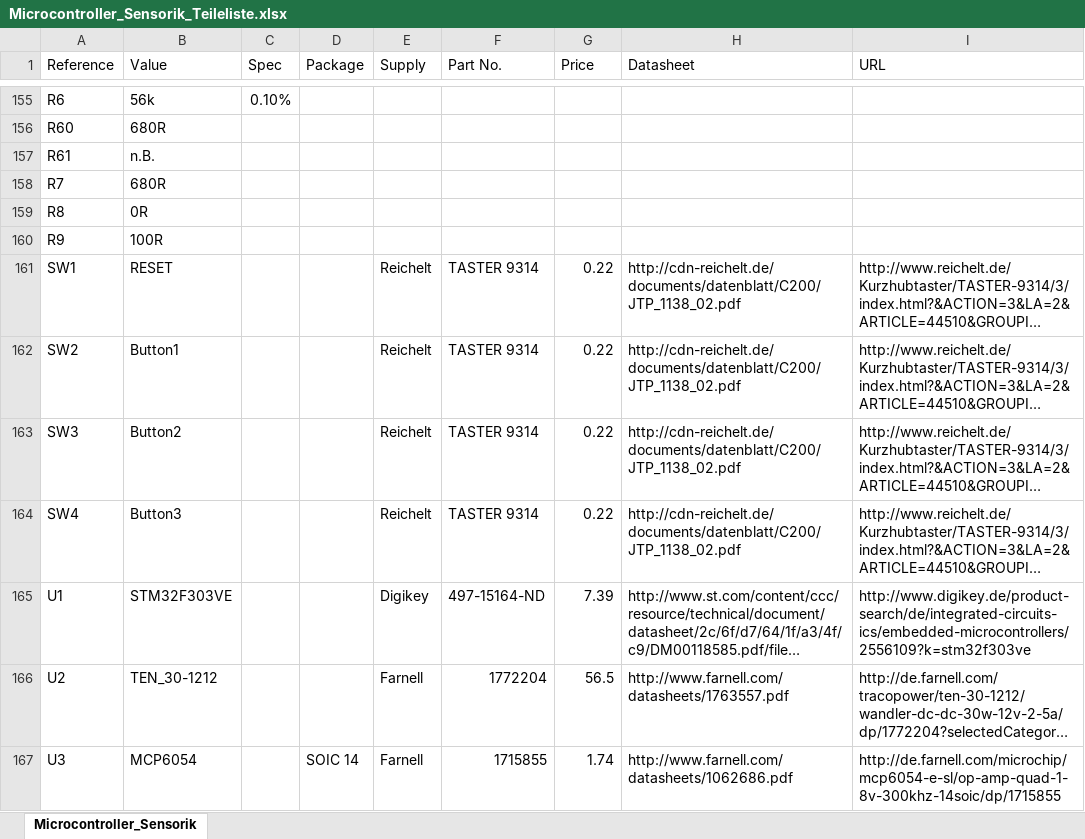
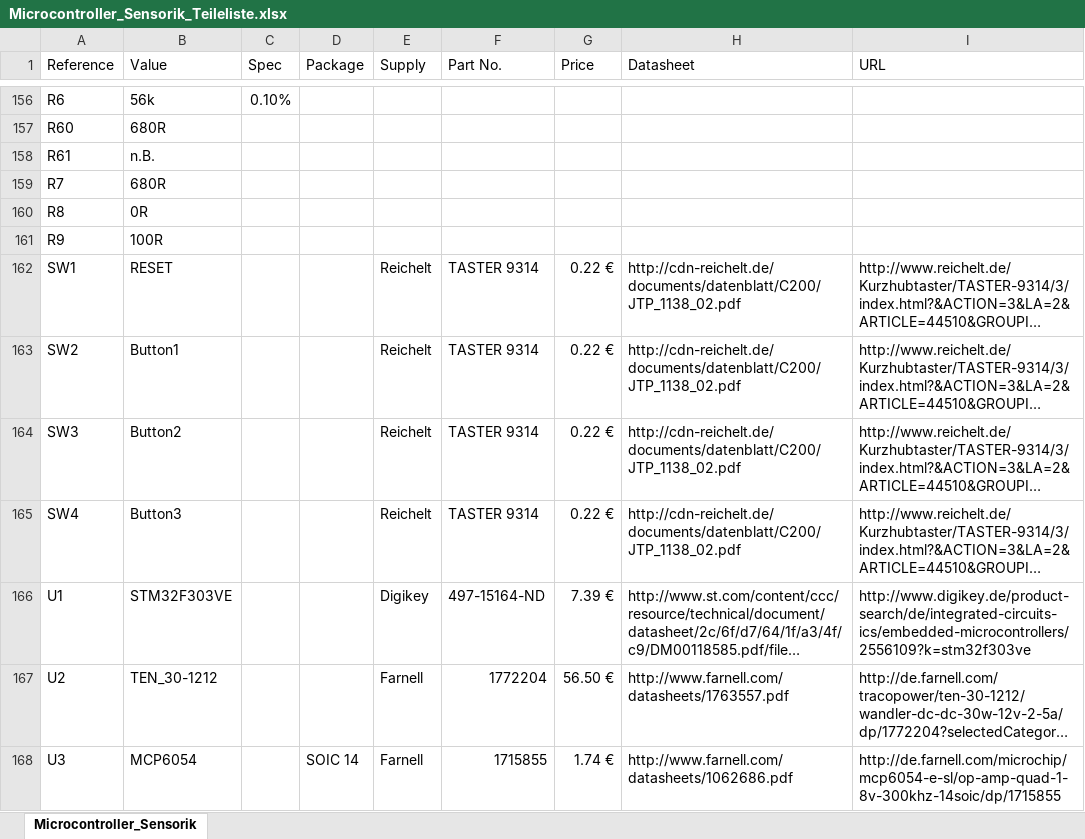
Before and after one commit to tud-pses/ucboard, an Excel workbook: kicad_uCSensorik/Microcontroller_Sensorik_Teileliste.xlsx, sheet Microcontroller_Sensorik, drawn as a sheet; only a part is shown, gaps mark what is left out; long unchanged cells end in …; values as stored, in another font and other column widths than the file's, no borders; addresses are those after the commit; the diff covers the shown part only; the diff names each change by its address in the sheet, - before the commit and + after, or states it on an @@ line.

```diff
--- a/kicad_uCSensorik/Microcontroller_Sensorik_Teileliste.xlsx (sheet Microcontroller_Sensorik)
+++ b/kicad_uCSensorik/Microcontroller_Sensorik_Teileliste.xlsx (sheet Microcontroller_Sensorik)
-G162:G165 (Price): 0.22
+G162:G165 (Price): 0.22 €
-G166 (Price): 7.39
+G166 (Price): 7.39 €
-G167 (Price): 56.5
+G167 (Price): 56.50 €
-G168 (Price): 1.74
+G168 (Price): 1.74 €
```
Also changed, not shown: 1 added row and 47 edited cells elsewhere in this sheet, 6 other files.
